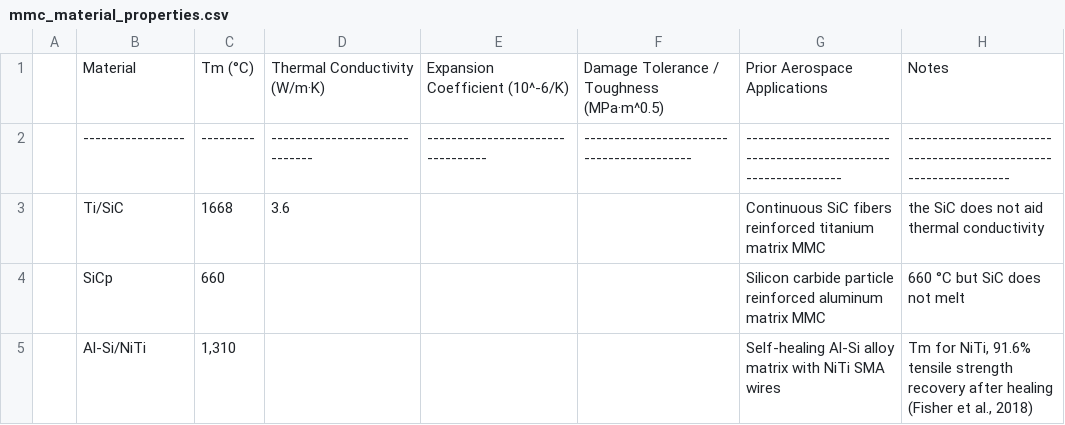
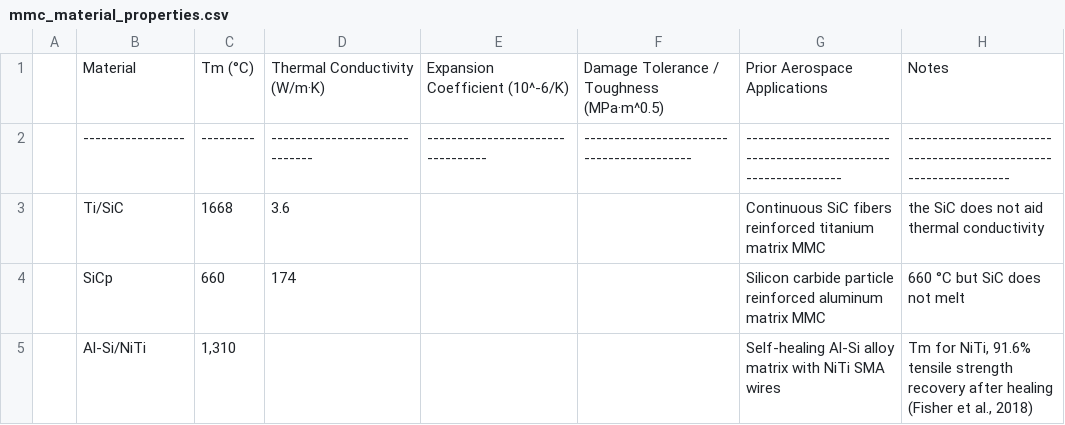
Before and after one commit to SamuelBertman/MMCs-for-heat-shield, a CSV file: simulations/data/mmc_material_properties.csv, drawn as a sheet.

Commit message:
Update mmc_material_properties.csv

```diff
--- a/simulations/data/mmc_material_properties.csv
+++ b/simulations/data/mmc_material_properties.csv
@@ -3,3 +3,3 @@
 | Ti/SiC          | 1668    | 3.6                          |                                 |                                          | Continuous SiC fibers reinforced titanium matrix MMC           | the SiC does not aid thermal conductivity                       |
-| SiCp            | 660     |                              |                                 |                                          | Silicon carbide particle reinforced aluminum matrix MMC        | 660 °C but SiC does not melt                                    |
+| SiCp            | 660     | 174                          |                                 |                                          | Silicon carbide particle reinforced aluminum matrix MMC        | 660 °C but SiC does not melt                                    |
 | Al-Si/NiTi      | 1,310   |                              |                                 |                                          | Self-healing Al-Si alloy matrix with NiTi SMA wires            | Tm for NiTi, 91.6% tensile strength recovery after healing (Fisher et al., 2018) |
```
